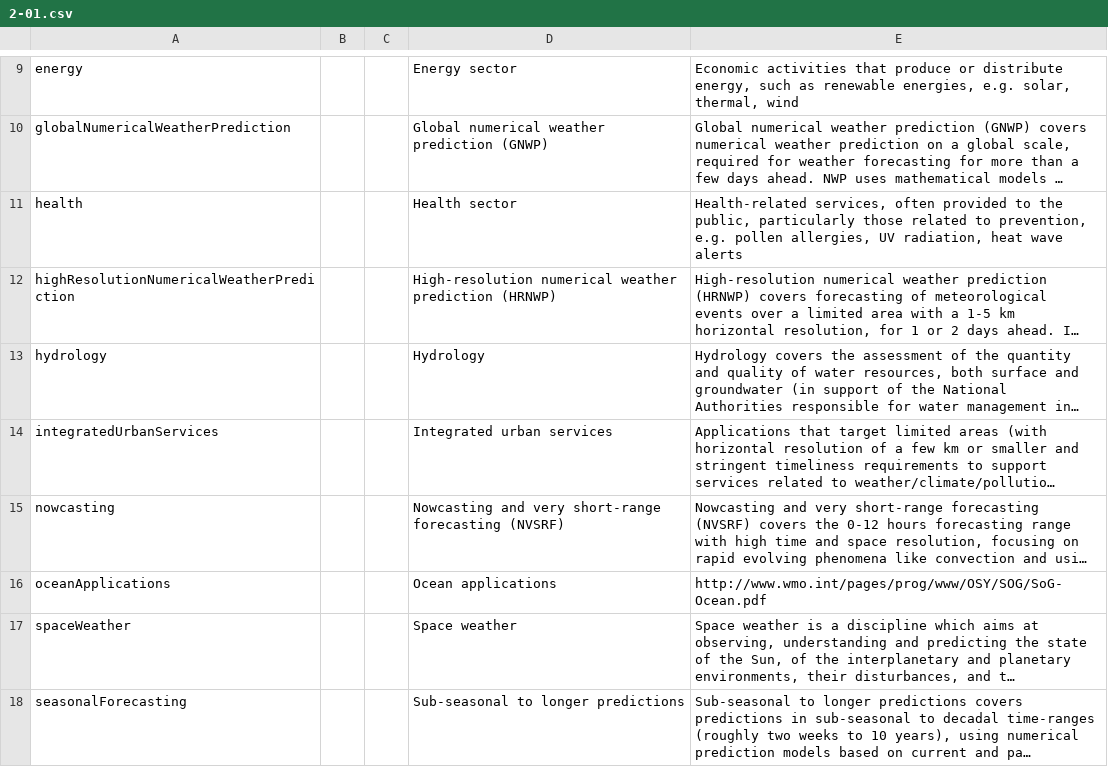
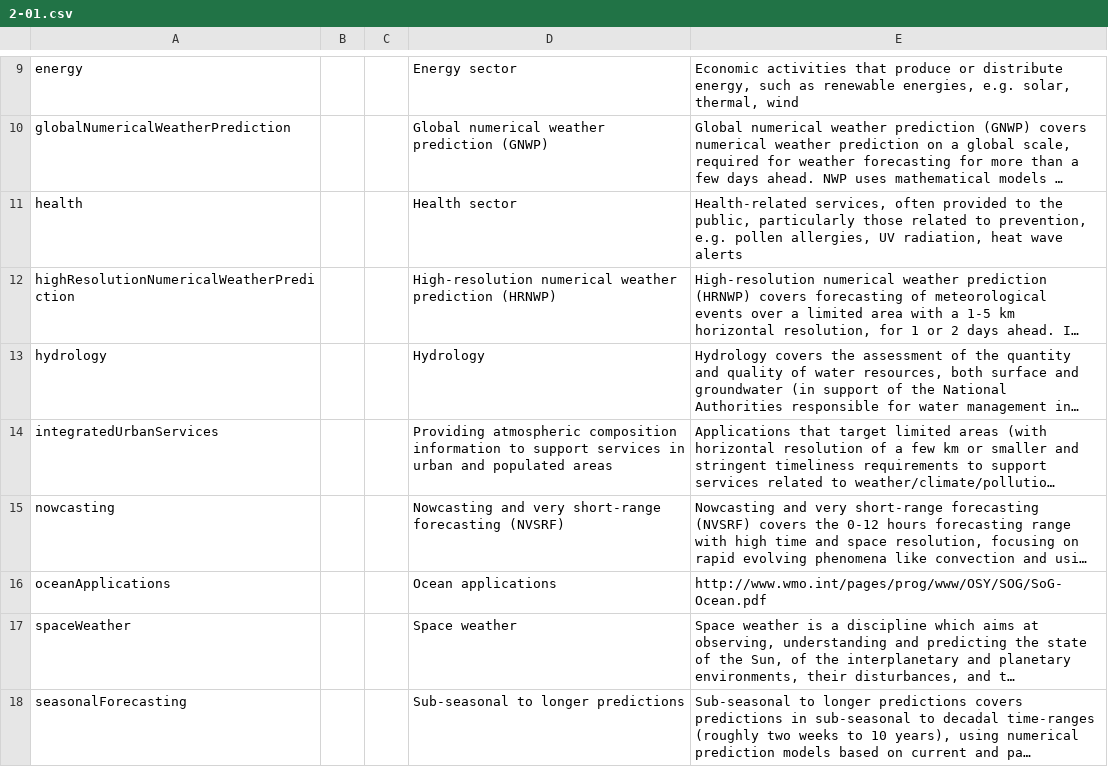
Before and after one commit to wmo-im/wmds, a CSV file: tables_en/2-01.csv, drawn as a sheet; only a part is shown, gaps mark what is left out; long unchanged cells end in …; the diff names each change by its address in the sheet, - before the commit and + after, or states it on an @@ line.

Commit message:
table 2-01 entry integratedUrbanServices

```diff
--- a/tables_en/2-01.csv
+++ b/tables_en/2-01.csv
-D14: Integrated urban services
+D14: Providing atmospheric composition information to support services in urban and populated areas
```
